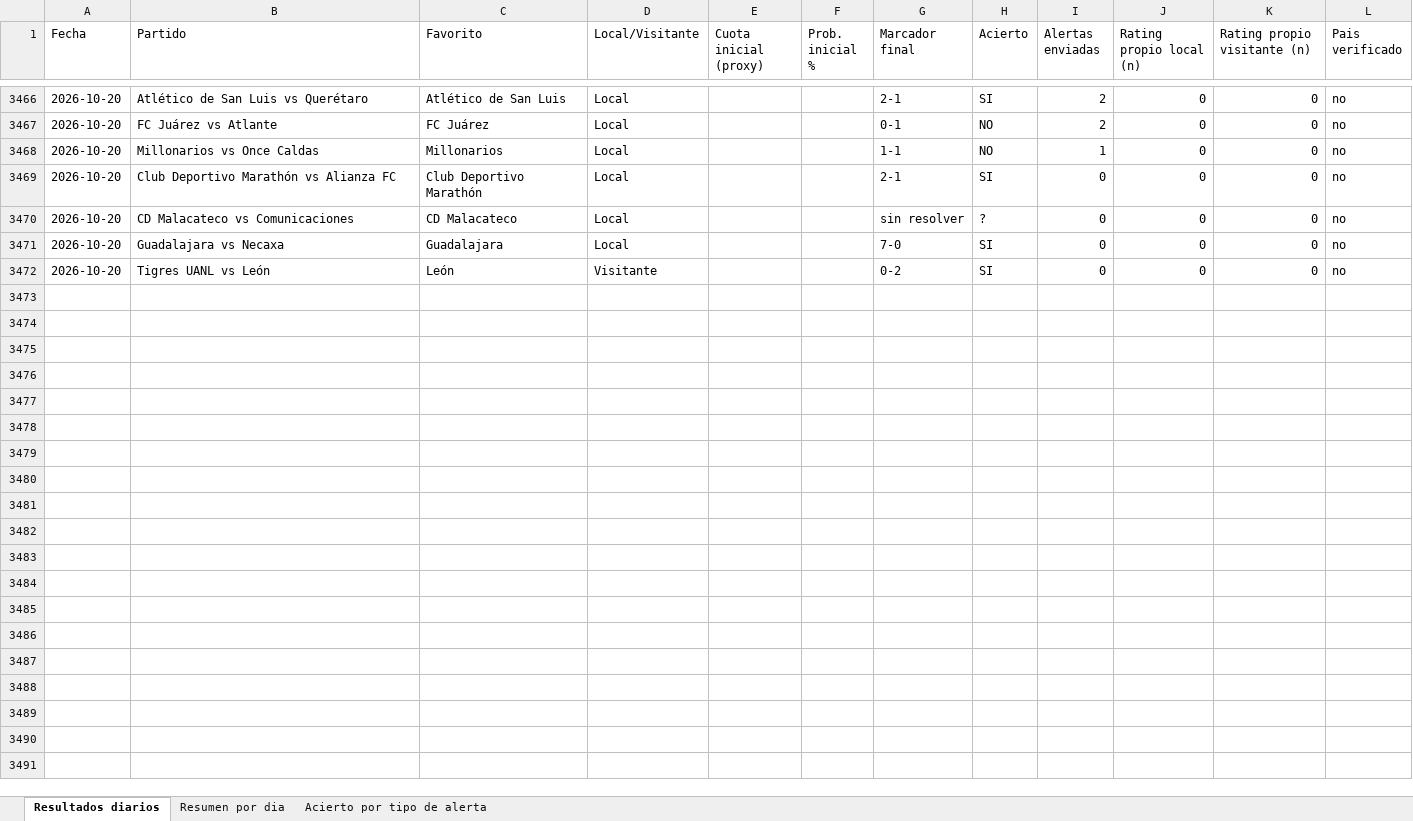
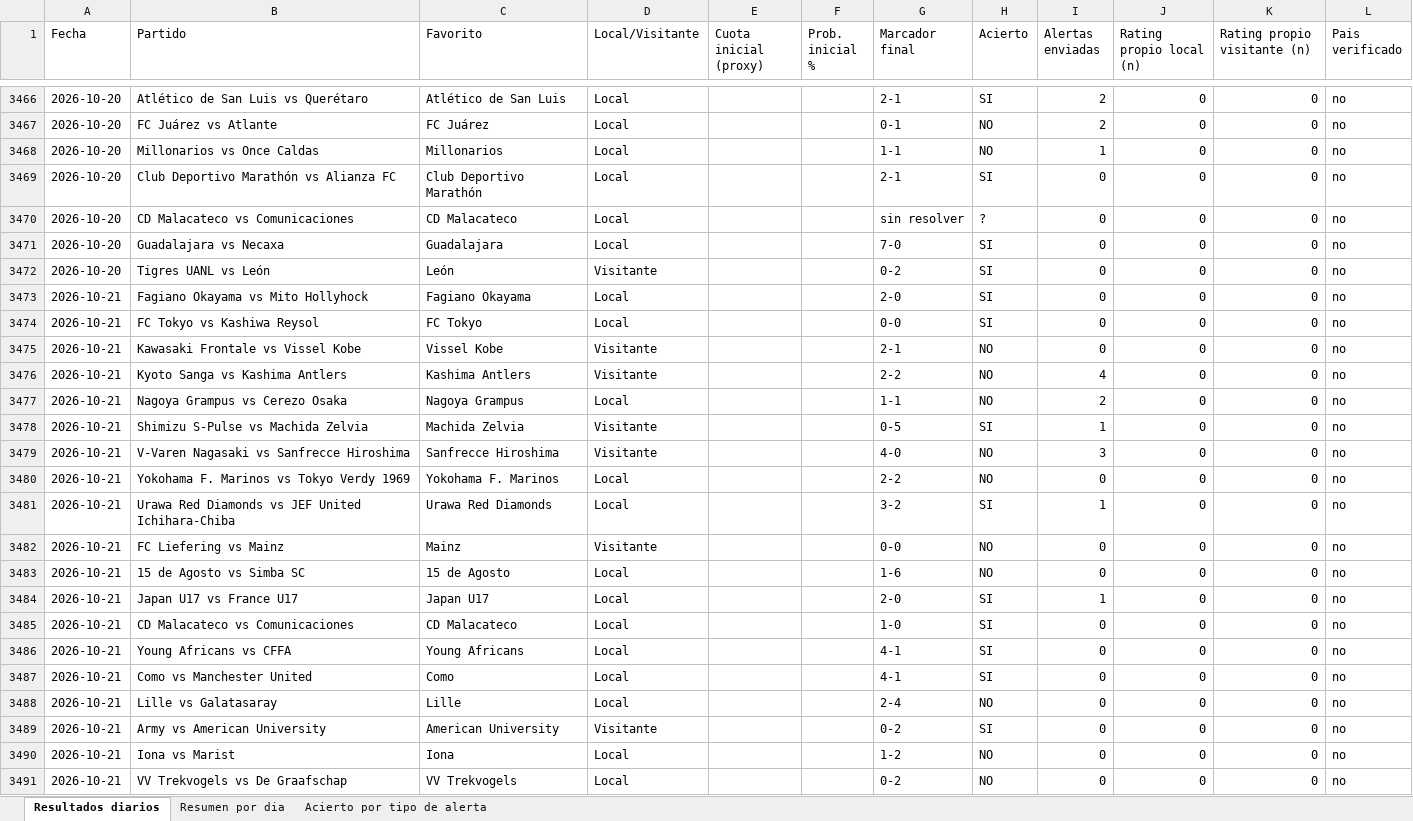
Before and after one commit to erikolivo/Mimoexcel, an Excel workbook: data/estadisticas.xlsx, sheet Resultados diarios, drawn as a sheet; only a part is shown, gaps mark what is left out; values as stored, in another font and other column widths than the file's, no borders; the diff covers the shown part only; the diff names each change by its address in the sheet, - before the commit and + after, or states it on an @@ line.

```diff
--- a/data/estadisticas.xlsx (sheet Resultados diarios)
+++ b/data/estadisticas.xlsx (sheet Resultados diarios)
+row 3473: 2026-10-21 | Fagiano Okayama vs Mito Hollyhock | Fagiano Okayama | Local |  |  | 2-0 | SI | 0 | 0 | 0 | no
+row 3474: 2026-10-21 | FC Tokyo vs Kashiwa Reysol | FC Tokyo | Local |  |  | 0-0 | SI | 0 | 0 | 0 | no
+row 3475: 2026-10-21 | Kawasaki Frontale vs Vissel Kobe | Vissel Kobe | Visitante |  |  | 2-1 | NO | 0 | 0 | 0 | no
+row 3476: 2026-10-21 | Kyoto Sanga vs Kashima Antlers | Kashima Antlers | Visitante |  |  | 2-2 | NO | 4 | 0 | 0 | no
+row 3477: 2026-10-21 | Nagoya Grampus vs Cerezo Osaka | Nagoya Grampus | Local |  |  | 1-1 | NO | 2 | 0 | 0 | no
+row 3478: 2026-10-21 | Shimizu S-Pulse vs Machida Zelvia | Machida Zelvia | Visitante |  |  | 0-5 | SI | 1 | 0 | 0 | no
+row 3479: 2026-10-21 | V-Varen Nagasaki vs Sanfrecce Hiroshima | Sanfrecce Hiroshima | Visitante |  |  | 4-0 | NO | 3 | 0 | 0 | no
+row 3480: 2026-10-21 | Yokohama F. Marinos vs Tokyo Verdy 1969 | Yokohama F. Marinos | Local |  |  | 2-2 | NO | 0 | 0 | 0 | no
+row 3481: 2026-10-21 | Urawa Red Diamonds vs JEF United Ichihara-Chiba | Urawa Red Diamonds | Local |  |  | 3-2 | SI | 1 | 0 | 0 | no
+row 3482: 2026-10-21 | FC Liefering vs Mainz | Mainz | Visitante |  |  | 0-0 | NO | 0 | 0 | 0 | no
+row 3483: 2026-10-21 | 15 de Agosto vs Simba SC | 15 de Agosto | Local |  |  | 1-6 | NO | 0 | 0 | 0 | no
+row 3484: 2026-10-21 | Japan U17 vs France U17 | Japan U17 | Local |  |  | 2-0 | SI | 1 | 0 | 0 | no
+row 3485: 2026-10-21 | CD Malacateco vs Comunicaciones | CD Malacateco | Local |  |  | 1-0 | SI | 0 | 0 | 0 | no
+row 3486: 2026-10-21 | Young Africans vs CFFA | Young Africans | Local |  |  | 4-1 | SI | 0 | 0 | 0 | no
+row 3487: 2026-10-21 | Como vs Manchester United | Como | Local |  |  | 4-1 | SI | 0 | 0 | 0 | no
+row 3488: 2026-10-21 | Lille vs Galatasaray | Lille | Local |  |  | 2-4 | NO | 0 | 0 | 0 | no
+row 3489: 2026-10-21 | Army vs American University | American University | Visitante |  |  | 0-2 | SI | 0 | 0 | 0 | no
+row 3490: 2026-10-21 | Iona vs Marist | Iona | Local |  |  | 1-2 | NO | 0 | 0 | 0 | no
+row 3491: 2026-10-21 | VV Trekvogels vs De Graafschap | VV Trekvogels | Local |  |  | 0-2 | NO | 0 | 0 | 0 | no
```
Also changed, not shown: 65 added rows elsewhere in this sheet, sheet Acierto por tipo de alerta, sheet Resumen por dia, 7 other files.
